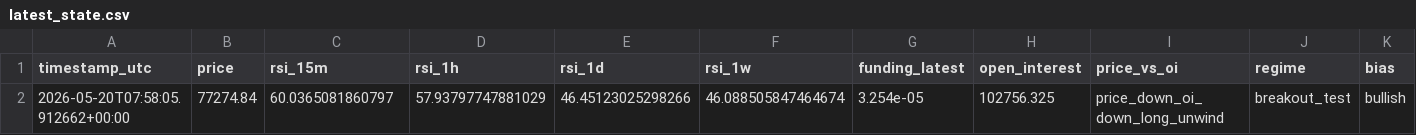
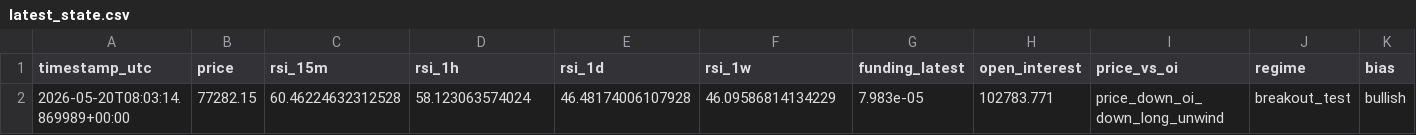
Before and after one commit to saunpri/watcher-public, a CSV file: latest_state.csv, drawn as a sheet; only a part is shown; removed rows and columns are numbered as before the commit, all else as after; rows hold the shown columns only; the diff names each change by its address in the sheet, - before the commit and + after, or states it on an @@ line.

Commit message:
Auto-update watcher files

```diff
--- a/latest_state.csv
+++ b/latest_state.csv
-row 2: 2026-05-20T07:58:05.912662+00:00 | 77274.84 | 60.0365081860797 | 57.93797747881029 | 46.45123025298266 | 46.088505847464674 | 3.254e-05 | 102756.325 | price_down_oi_down_long_unwind | breakout_test | bullish
+row 2: 2026-05-20T08:03:14.869989+00:00 | 77282.15 | 60.46224632312528 | 58.123063574024 | 46.48174006107928 | 46.09586814134229 | 7.983e-05 | 102783.771 | price_down_oi_down_long_unwind | breakout_test | bullish
```
Also changed, not shown: 5 other files.
